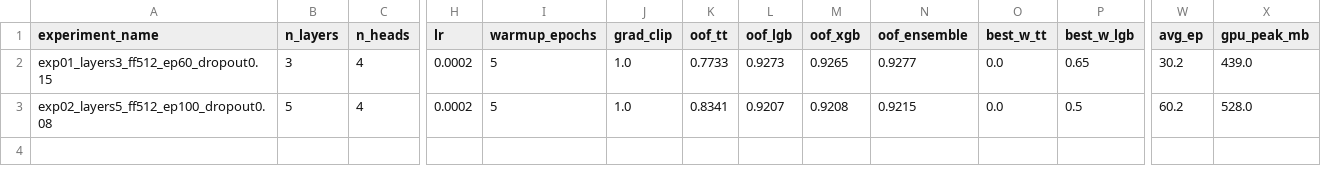
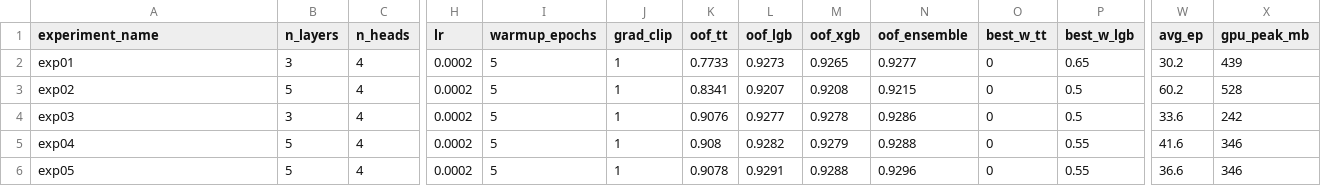
Before and after one commit to dellyu03/kaggle-fi-pitstop-prediction, a CSV file: experiment_log.csv, drawn as a sheet; only a part is shown, gaps mark what is left out; rows hold the shown columns only; the diff names each change by its address in the sheet, - before the commit and + after, or states it on an @@ line.

```diff
--- a/experiment_log.csv
+++ b/experiment_log.csv
-A2 (experiment_name): exp01_layers3_ff512_ep60_dropout0.15
+A2 (experiment_name): exp01
-J2:J3 (grad_clip): 1.0
+J2:J3 (grad_clip): 1
-O2:O3 (best_w_tt): 0.0
+O2:O3 (best_w_tt): 0
-X2 (gpu_peak_mb): 439.0
+X2 (gpu_peak_mb): 439
-A3 (experiment_name): exp02_layers5_ff512_ep100_dropout0.08
+A3 (experiment_name): exp02
-X3 (gpu_peak_mb): 528.0
+X3 (gpu_peak_mb): 528
+row 4: exp03 | 3 | 4 | 0.0002 | 5 | 1 | 0.9076 | 0.9277 | 0.9278 | 0.9286 | 0 | 0.5 | 33.6 | 242
+row 5: exp04 | 5 | 4 | 0.0002 | 5 | 1 | 0.908 | 0.9282 | 0.9279 | 0.9288 | 0 | 0.55 | 41.6 | 346
+row 6: exp05 | 5 | 4 | 0.0002 | 5 | 1 | 0.9078 | 0.9291 | 0.9288 | 0.9296 | 0 | 0.55 | 36.6 | 346
```
Also changed, not shown: lstm_cuda_results.csv, 17 other files.
